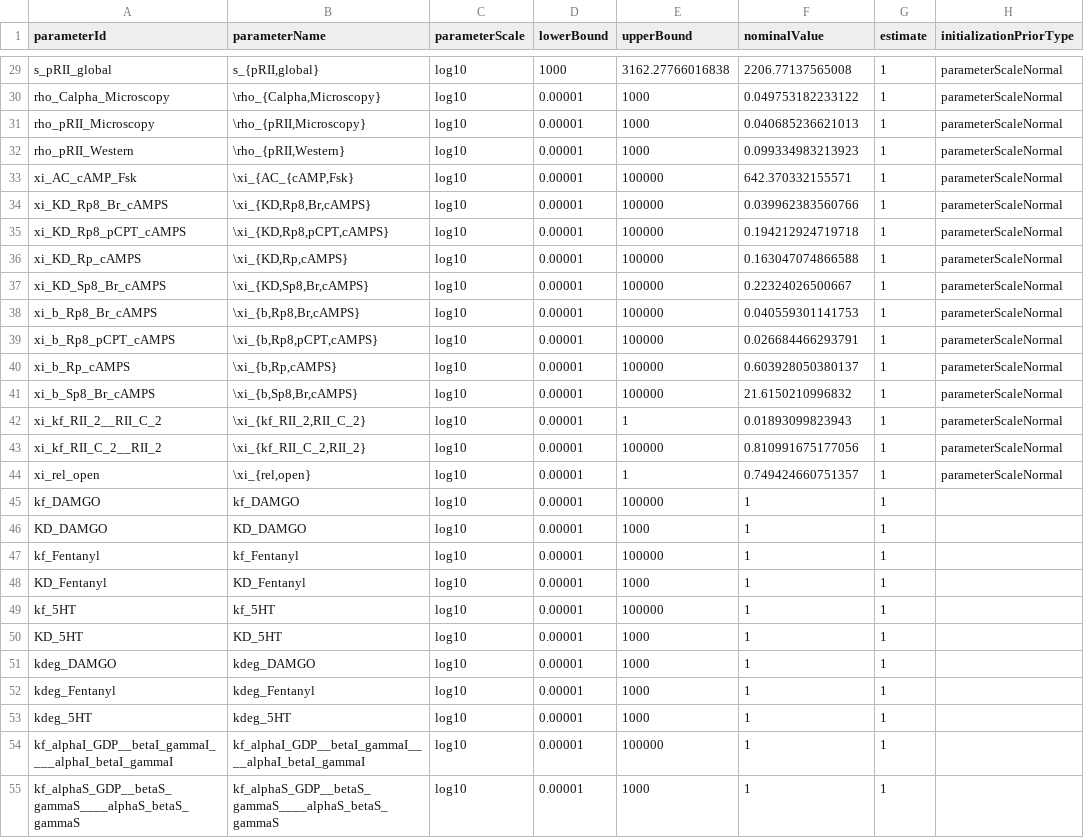
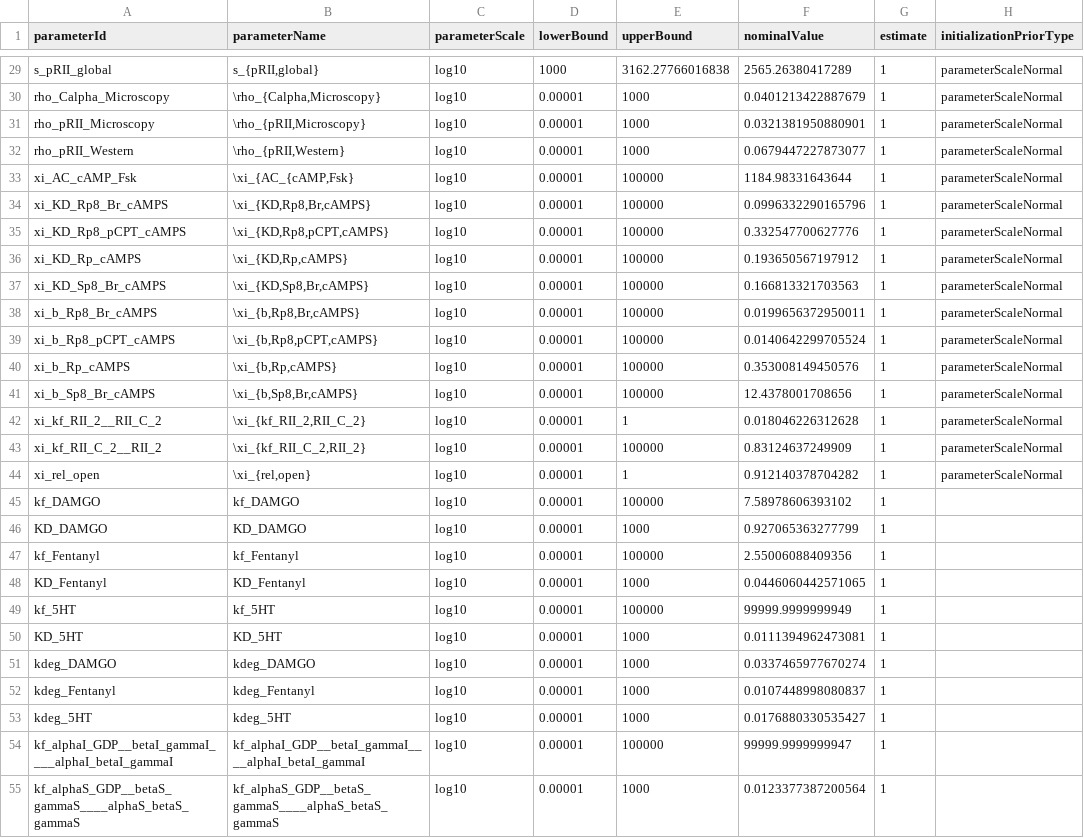
Before and after one commit to plakrisenko/Pain_signaling_code, a TSV file: model/petab/validation/exp2/parameters_PKAcycleMOR_exp2.tsv, drawn as a sheet; only a part is shown, gaps mark what is left out; the diff covers the shown part only; the diff names each change by its address in the sheet, - before the commit and + after, or states it on an @@ line.

Commit message:
fix nominal values

```diff
--- a/model/petab/validation/exp2/parameters_PKAcycleMOR_exp2.tsv
+++ b/model/petab/validation/exp2/parameters_PKAcycleMOR_exp2.tsv
-F29 (nominalValue): 2206.77137565008
+F29 (nominalValue): 2565.26380417289
-F30 (nominalValue): 0.049753182233122
+F30 (nominalValue): 0.0401213422887679
-F31 (nominalValue): 0.040685236621013
+F31 (nominalValue): 0.0321381950880901
-F32 (nominalValue): 0.099334983213923
+F32 (nominalValue): 0.0679447227873077
-F33 (nominalValue): 642.370332155571
+F33 (nominalValue): 1184.98331643644
-F34 (nominalValue): 0.039962383560766
+F34 (nominalValue): 0.0996332290165796
-F35 (nominalValue): 0.194212924719718
+F35 (nominalValue): 0.332547700627776
-F36 (nominalValue): 0.163047074866588
+F36 (nominalValue): 0.193650567197912
-F37 (nominalValue): 0.22324026500667
+F37 (nominalValue): 0.166813321703563
-F38 (nominalValue): 0.040559301141753
+F38 (nominalValue): 0.0199656372950011
-F39 (nominalValue): 0.026684466293791
+F39 (nominalValue): 0.0140642299705524
-F40 (nominalValue): 0.603928050380137
+F40 (nominalValue): 0.353008149450576
-F41 (nominalValue): 21.6150210996832
+F41 (nominalValue): 12.4378001708656
-F42 (nominalValue): 0.01893099823943
+F42 (nominalValue): 0.018046226312628
-F43 (nominalValue): 0.810991675177056
+F43 (nominalValue): 0.83124637249909
-F44 (nominalValue): 0.749424660751357
+F44 (nominalValue): 0.912140378704282
-F45 (nominalValue): 1
+F45 (nominalValue): 7.58978606393102
-F46 (nominalValue): 1
+F46 (nominalValue): 0.927065363277799
-F47 (nominalValue): 1
+F47 (nominalValue): 2.55006088409356
-F48 (nominalValue): 1
+F48 (nominalValue): 0.0446060442571065
-F49 (nominalValue): 1
+F49 (nominalValue): 99999.9999999949
-F50 (nominalValue): 1
+F50 (nominalValue): 0.0111394962473081
-F51 (nominalValue): 1
+F51 (nominalValue): 0.0337465977670274
-F52 (nominalValue): 1
+F52 (nominalValue): 0.0107448998080837
-F53 (nominalValue): 1
+F53 (nominalValue): 0.0176880330535427
-F54 (nominalValue): 1
+F54 (nominalValue): 99999.9999999947
-F55 (nominalValue): 1
+F55 (nominalValue): 0.0123377387200564
```
Also changed, not shown: 40 edited cells elsewhere in this file, model/petab/validation/parameters_PKAcycleMOR_reduced.tsv.
